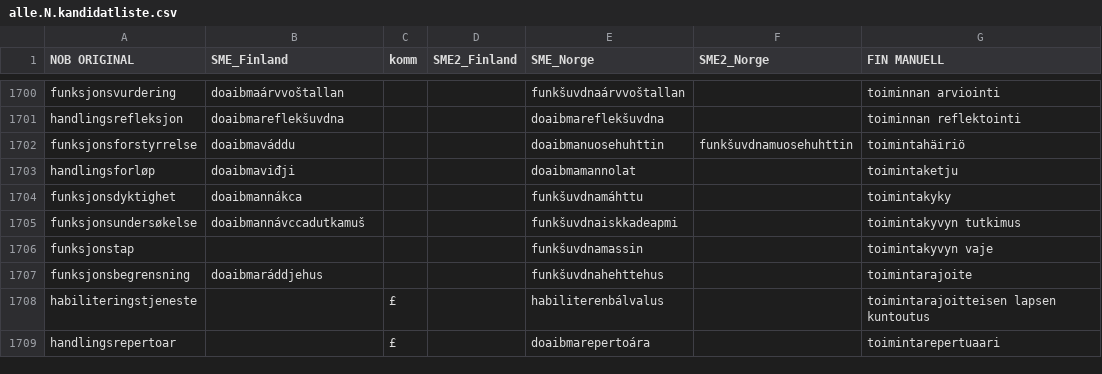
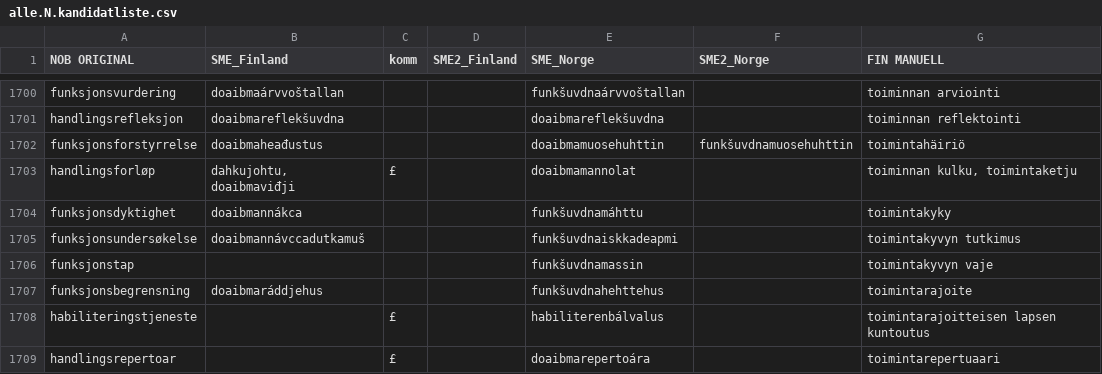
Before and after one commit to giellalt/term-sme-x-nursing, a CSV file: materiale/norsk/grunnleggende_sykepleie/alle.N.kandidatliste.csv, drawn as a sheet; only a part is shown, gaps mark what is left out; the diff names each change by its address in the sheet, - before the commit and + after, or states it on an @@ line.

Commit message:
1701-1703£
handlingforløp- merkitys?

```diff
--- a/materiale/norsk/grunnleggende_sykepleie/alle.N.kandidatliste.csv
+++ b/materiale/norsk/grunnleggende_sykepleie/alle.N.kandidatliste.csv
-B1702 (SME_Finland): doaibmaváddu
+B1702 (SME_Finland): doaibmaheađustus
-E1702 (SME_Norge): doaibmanuosehuhttin
+E1702 (SME_Norge): doaibmamuosehuhttin
-B1703 (SME_Finland): doaibmaviđji
+B1703 (SME_Finland): dahkujohtu, doaibmaviđji
-C1703 (komm): (empty)
+C1703 (komm): £
-G1703 (FIN MANUELL): toimintaketju
+G1703 (FIN MANUELL): toiminnan kulku, toimintaketju
```
